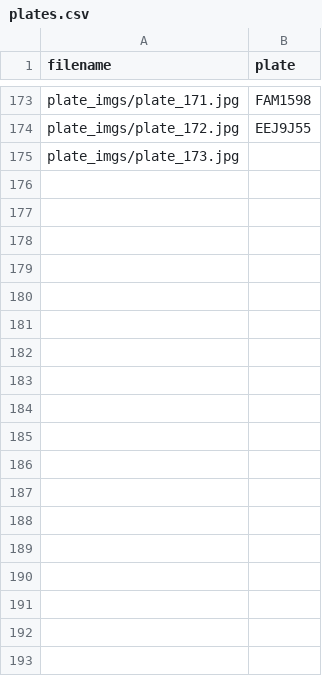
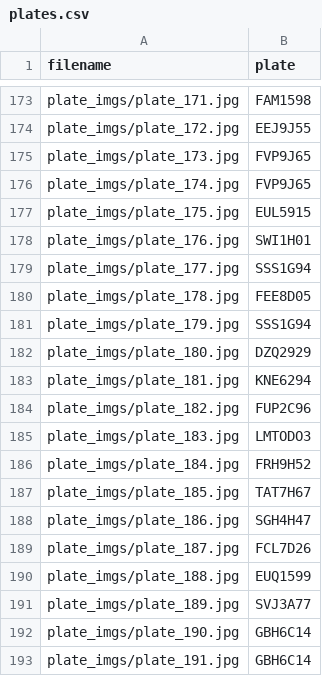
Before and after one commit to devluisrodrigues/compvis-car, a CSV file: plates/plates.csv, drawn as a sheet; only a part is shown, gaps mark what is left out; the diff covers the shown part only.

```diff
--- a/plates/plates.csv
+++ b/plates/plates.csv
@@ -174,2 +174,20 @@ plate_imgs/plate_171.jpg,FAM1598
 plate_imgs/plate_172.jpg,EEJ9J55
-plate_imgs/plate_173.jpg,
+plate_imgs/plate_173.jpg,FVP9J65
+plate_imgs/plate_174.jpg,FVP9J65
+plate_imgs/plate_175.jpg,EUL5915
+plate_imgs/plate_176.jpg,SWI1H01
+plate_imgs/plate_177.jpg,SSS1G94
+plate_imgs/plate_178.jpg,FEE8D05
+plate_imgs/plate_179.jpg,SSS1G94
+plate_imgs/plate_180.jpg,DZQ2929
+plate_imgs/plate_181.jpg,KNE6294
+plate_imgs/plate_182.jpg,FUP2C96
+plate_imgs/plate_183.jpg,LMTODO3
+plate_imgs/plate_184.jpg,FRH9H52
+plate_imgs/plate_185.jpg,TAT7H67
+plate_imgs/plate_186.jpg,SGH4H47
+plate_imgs/plate_187.jpg,FCL7D26
+plate_imgs/plate_188.jpg,EUQ1599
+plate_imgs/plate_189.jpg,SVJ3A77
+plate_imgs/plate_190.jpg,GBH6C14
+plate_imgs/plate_191.jpg,GBH6C14
```
Also changed, not shown: 14 added rows elsewhere in this file, 21 other files.
